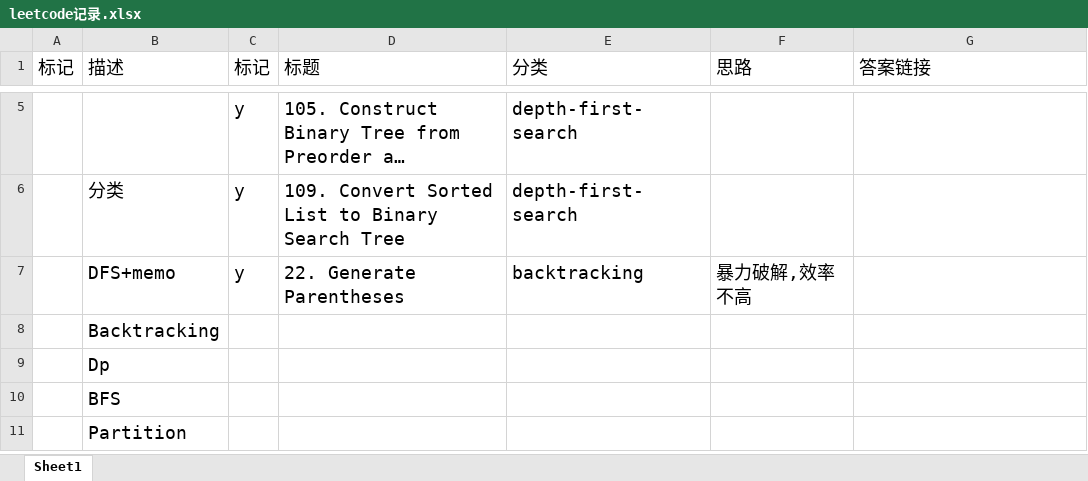
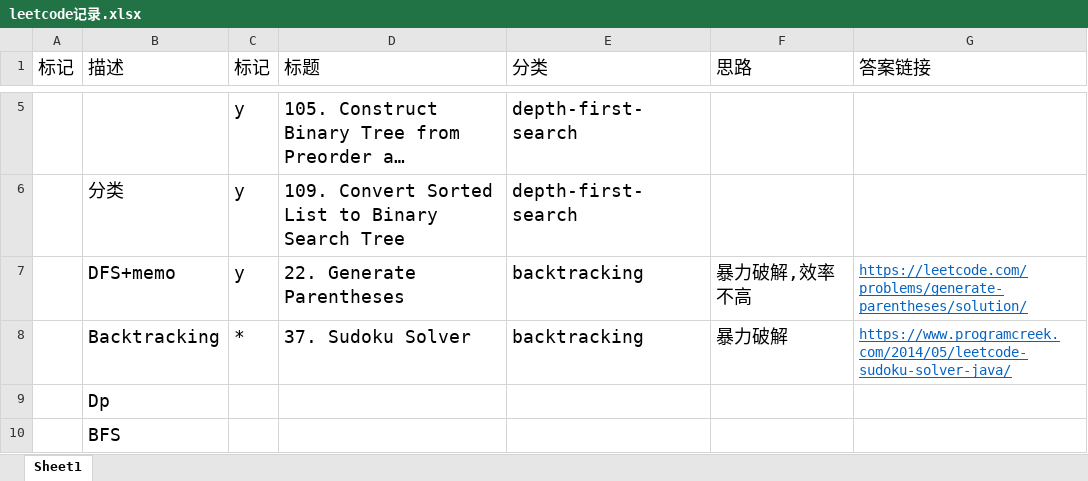
Before and after one commit to hui-DBL/LeetCode, an Excel workbook: leetcode记录.xlsx, sheet Sheet1, drawn as a sheet; only a part is shown, gaps mark what is left out; the shorter side is filled out with more unchanged rows; long unchanged cells end in …; values as stored, in another font and other column widths than the file's, no borders; the diff names each change by its address in the sheet, - before the commit and + after, or states it on an @@ line.

Commit message:
solveSudoku

```diff
--- a/leetcode记录.xlsx (sheet Sheet1)
+++ b/leetcode记录.xlsx (sheet Sheet1)
-G7 (答案链接): (empty)
+G7 (答案链接): https://leetcode.com/problems/generate-parentheses/solution/
-C8 (标记): (empty)
+C8 (标记): *
-D8 (标题): (empty)
+D8 (标题): 37. Sudoku Solver
-E8 (分类): (empty)
+E8 (分类): backtracking
-F8 (思路): (empty)
+F8 (思路): 暴力破解
-G8 (答案链接): (empty)
+G8 (答案链接): https://www.programcreek.com/2014/05/leetcode-sudoku-solver-java/
```
Also changed, not shown: 1 other file.
